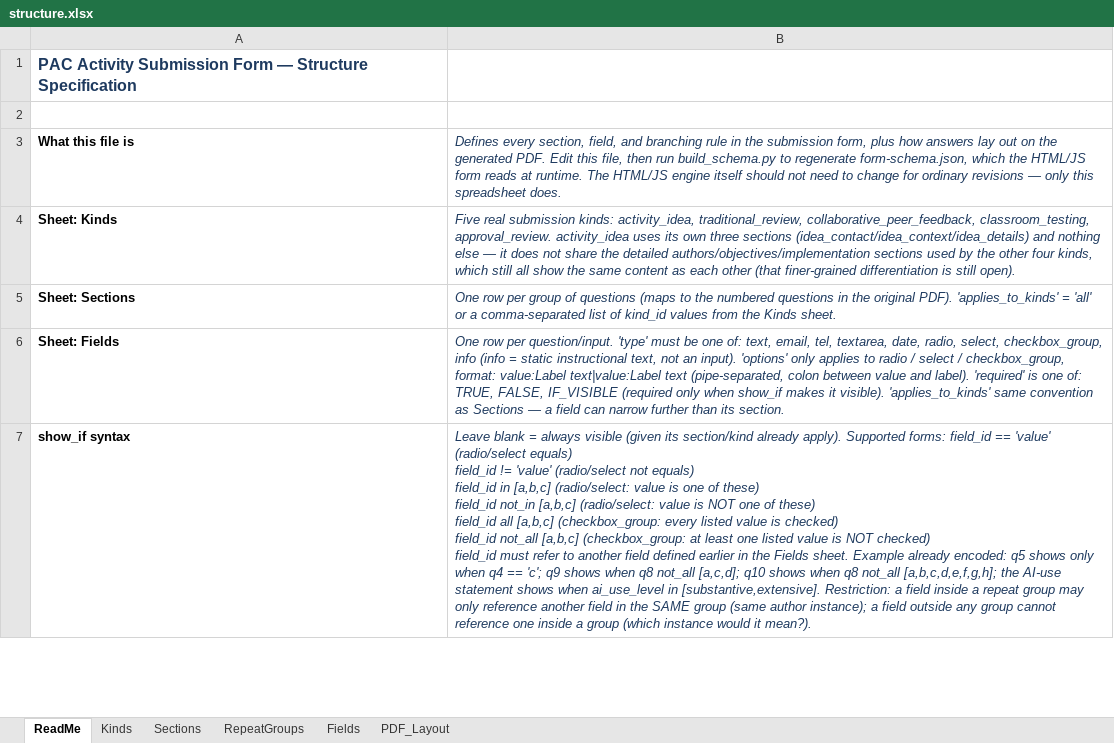
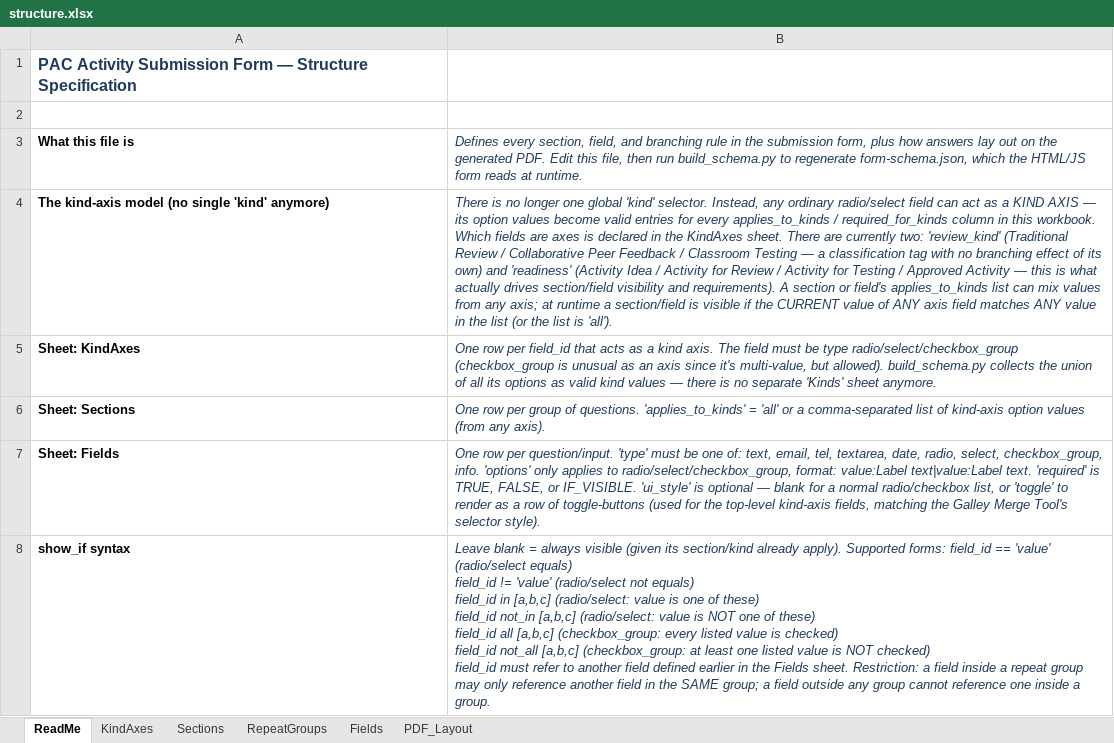
Before and after one commit to sgarrettroe/pac-submission-form, an Excel workbook: structure.xlsx, sheet ReadMe, drawn as a sheet; only a part is shown; values as stored, in another font and other column widths than the file's, no borders; removed rows and columns are numbered as before the commit, all else as after; the diff covers the shown part only; the diff names each change by its address in the sheet, - before the commit and + after, or states it on an @@ line.

```diff
--- a/structure.xlsx (sheet ReadMe)
+++ b/structure.xlsx (sheet ReadMe)
-sheet tab: Kinds
+sheet tab: KindAxes
-B3: …at runtime. The HTML/JS engine itself should not need to change for ordinary revisions — only this spreadsheet does.
+B3: …at runtime.
-row 4: Sheet: Kinds | Five real submission kinds: activity_idea, traditional_review, collaborative_peer_feedback, classroom_testing, approval_review. activity_idea uses its own three sections (idea_contact/idea_context/idea_details) and nothing else — it does not share the detailed authors/objectives/implementation sections used by the other four kinds, which still all show the same content as each other (that finer-grained differentiation is still open).
+row 4: The kind-axis model (no single 'kind' anymore) | There is no longer one global 'kind' selector. Instead, any ordinary radio/select field can act as a KIND AXIS — its option values become valid entries for every applies_to_kinds / required_for_kinds column in this workbook. Which fields are axes is declared in the KindAxes sheet. There are currently two: 'review_kind' (Traditional Review / Collaborative Peer Feedback / Classroom Testing — a classification tag with no branching effect of its own) and 'readiness' (Activity Idea / Activity for Review / Activity for Testing / Approved Activity — this is what actually drives section/field visibility and requirements). A section or field's applies_to_kinds list can mix values from any axis; at runtime a section/field is visible if the CURRENT value of ANY axis field matches ANY value in the list (or the list is 'all').
+row 5: Sheet: KindAxes | One row per field_id that acts as a kind axis. The field must be type radio/select/checkbox_group (checkbox_group is unusual as an axis since it's multi-value, but allowed). build_schema.py collects the union of all its options as valid kind values — there is no separate 'Kinds' sheet anymore.
-B6: …group of questions (maps to the numbered questions in the original PDF). 'applies_to_kinds' = 'all' or a comma-separated list of kind_id values from the Kinds sheet.
+B6: …group of questions. 'applies_to_kinds' = 'all' or a comma-separated list of kind-axis option values (from any axis).
-B7: …select, checkbox_group, info (info = static instructional text, not an input). 'options' only applies to radio / select / checkbox_group, format: value:Label text|value:Label text (pipe-separated, colon between value and label). 'required' is one of: TRUE, FALSE, IF_VISIBLE (required only when show_if makes it visible). 'applies_to_kinds' same convention as Sections — a field can narrow further than its section.
+B7: …select, checkbox_group, info. 'options' only applies to radio/select/checkbox_group, format: value:Label text|value:Label text. 'required' is TRUE, FALSE, or IF_VISIBLE. 'ui_style' is optional — blank for a normal radio/checkbox list, or 'toggle' to render as a row of toggle-buttons (used for the top-level kind-axis fields, matching the Galley Merge Tool's selector style).
-B8: …Fields sheet. Example already encoded: q5 shows only when q4 == 'c'; q9 shows when q8 not_all [a,c,d]; q10 shows when q8 not_all [a,b,c,d,e,f,g,h]; the AI-use statement shows when ai_use_level in [substantive,extensive]. Restriction: a field inside a repeat group may only reference another field in the SAME group (same author instance); a field outside any group cannot reference one inside a group (which instance would it mean?).
+B8: …Fields sheet. Restriction: a field inside a repeat group may only reference another field in the SAME group; a field outside any group cannot reference one inside a group.
```
Also changed, not shown: 3 removed rows and 4 edited cells elsewhere in this sheet, sheet Fields, sheet Sections, sheet RepeatGroups, sheet KindAxes, sheet PDF_Layout, 2 other files.
